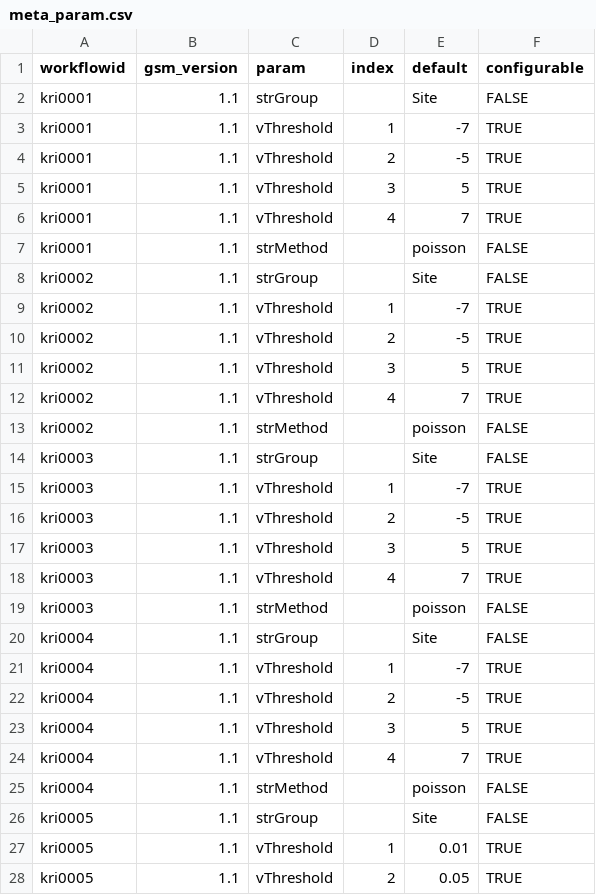
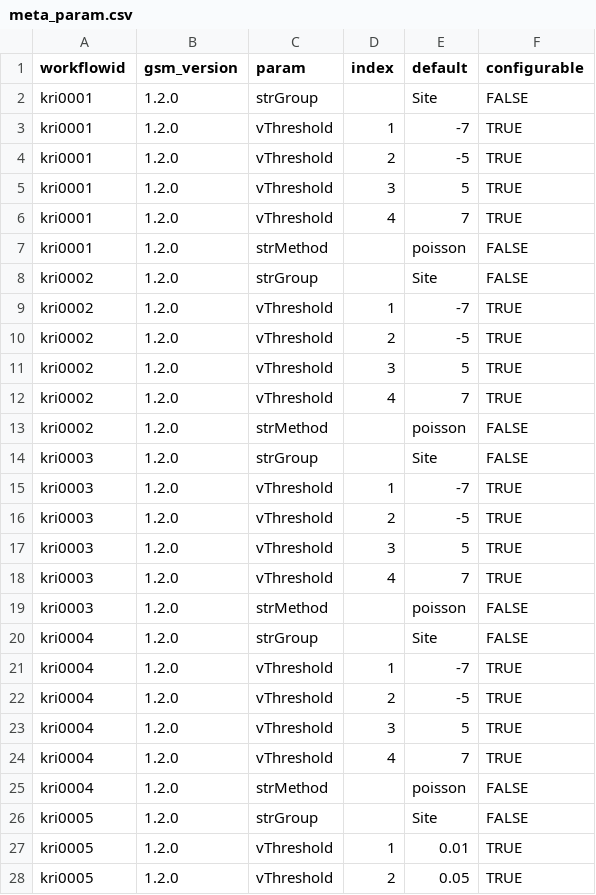
Before and after one commit to Gilead-BioStats/gsm, a CSV file: data-raw/meta_param.csv, drawn as a sheet; only a part is shown; the diff covers the shown part only.

Commit message:
add qtl to default run

```diff
--- a/data-raw/meta_param.csv
+++ b/data-raw/meta_param.csv
@@ -1,28 +1,28 @@
 workflowid,gsm_version,param,index,default,configurable
-kri0001,1.1,strGroup,,Site,FALSE
-kri0001,1.1,vThreshold,1,-7,TRUE
-kri0001,1.1,vThreshold,2,-5,TRUE
-kri0001,1.1,vThreshold,3,5,TRUE
-kri0001,1.1,vThreshold,4,7,TRUE
-kri0001,1.1,strMethod,,poisson,FALSE
-kri0002,1.1,strGroup,,Site,FALSE
-kri0002,1.1,vThreshold,1,-7,TRUE
-kri0002,1.1,vThreshold,2,-5,TRUE
-kri0002,1.1,vThreshold,3,5,TRUE
-kri0002,1.1,vThreshold,4,7,TRUE
-kri0002,1.1,strMethod,,poisson,FALSE
-kri0003,1.1,strGroup,,Site,FALSE
-kri0003,1.1,vThreshold,1,-7,TRUE
-kri0003,1.1,vThreshold,2,-5,TRUE
-kri0003,1.1,vThreshold,3,5,TRUE
-kri0003,1.1,vThreshold,4,7,TRUE
-kri0003,1.1,strMethod,,poisson,FALSE
-kri0004,1.1,strGroup,,Site,FALSE
-kri0004,1.1,vThreshold,1,-7,TRUE
-kri0004,1.1,vThreshold,2,-5,TRUE
-kri0004,1.1,vThreshold,3,5,TRUE
-kri0004,1.1,vThreshold,4,7,TRUE
-kri0004,1.1,strMethod,,poisson,FALSE
-kri0005,1.1,strGroup,,Site,FALSE
-kri0005,1.1,vThreshold,1,0.01,TRUE
-kri0005,1.1,vThreshold,2,0.05,TRUE
+kri0001,1.2.0,strGroup,,Site,FALSE
+kri0001,1.2.0,vThreshold,1,-7,TRUE
+kri0001,1.2.0,vThreshold,2,-5,TRUE
+kri0001,1.2.0,vThreshold,3,5,TRUE
+kri0001,1.2.0,vThreshold,4,7,TRUE
+kri0001,1.2.0,strMethod,,poisson,FALSE
+kri0002,1.2.0,strGroup,,Site,FALSE
+kri0002,1.2.0,vThreshold,1,-7,TRUE
+kri0002,1.2.0,vThreshold,2,-5,TRUE
+kri0002,1.2.0,vThreshold,3,5,TRUE
+kri0002,1.2.0,vThreshold,4,7,TRUE
+kri0002,1.2.0,strMethod,,poisson,FALSE
+kri0003,1.2.0,strGroup,,Site,FALSE
+kri0003,1.2.0,vThreshold,1,-7,TRUE
+kri0003,1.2.0,vThreshold,2,-5,TRUE
+kri0003,1.2.0,vThreshold,3,5,TRUE
+kri0003,1.2.0,vThreshold,4,7,TRUE
+kri0003,1.2.0,strMethod,,poisson,FALSE
+kri0004,1.2.0,strGroup,,Site,FALSE
+kri0004,1.2.0,vThreshold,1,-7,TRUE
+kri0004,1.2.0,vThreshold,2,-5,TRUE
+kri0004,1.2.0,vThreshold,3,5,TRUE
+kri0004,1.2.0,vThreshold,4,7,TRUE
+kri0004,1.2.0,strMethod,,poisson,FALSE
+kri0005,1.2.0,strGroup,,Site,FALSE
+kri0005,1.2.0,vThreshold,1,0.01,TRUE
+kri0005,1.2.0,vThreshold,2,0.05,TRUE
```
Also changed, not shown: 8 added rows, 2 removed rows and 15 edited cells elsewhere in this file, data-raw/meta_workflow.csv, 9 other files.
